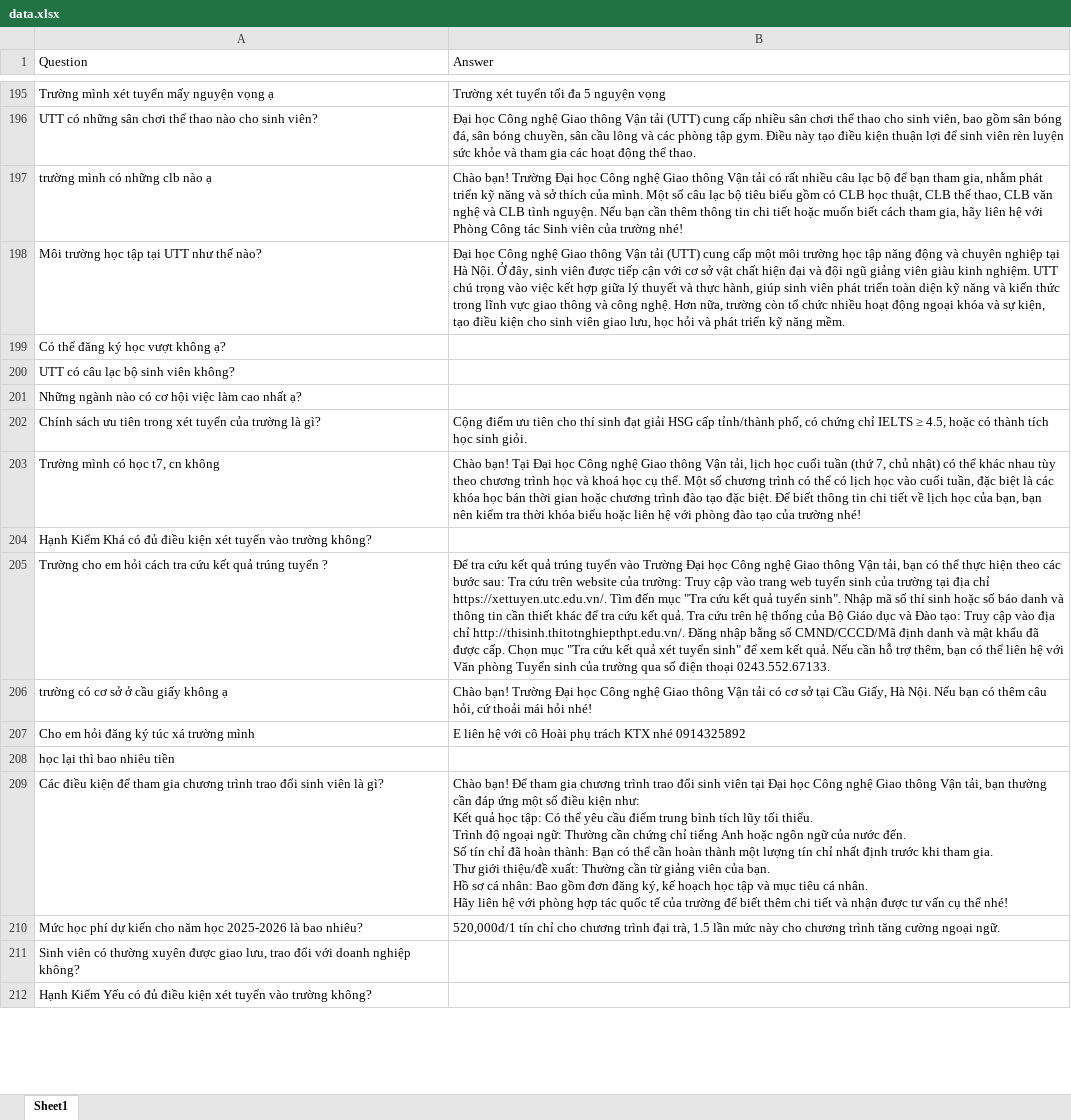
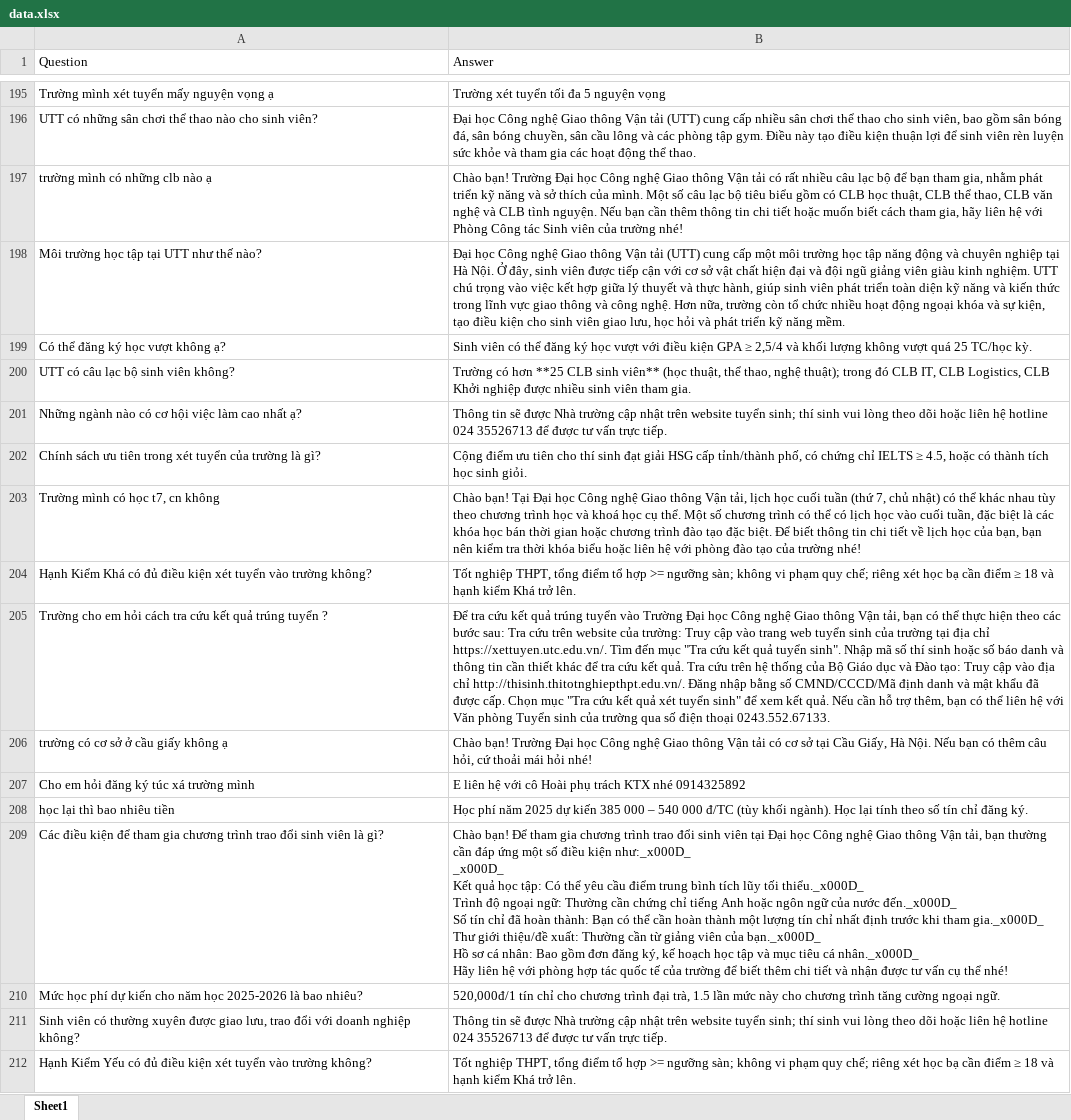
Before and after one commit to manhchien16/utt-ai-app, an Excel workbook: data.xlsx, sheet Sheet1, drawn as a sheet; only a part is shown, gaps mark what is left out; values as stored, in another font and other column widths than the file's, no cell formats; ↵ is a line break in a cell; the diff covers the shown part only; the diff names each change by its address in the sheet, - before the commit and + after, or states it on an @@ line.

```diff
--- a/data.xlsx (sheet Sheet1)
+++ b/data.xlsx (sheet Sheet1)
-B199 (Answer): (empty)
+B199 (Answer): Sinh viên có thể đăng ký học vượt với điều kiện GPA ≥ 2,5/4 và khối lượng không vượt quá 25 TC/học kỳ.
-B200 (Answer): (empty)
+B200 (Answer): Trường có hơn **25 CLB sinh viên** (học thuật, thể thao, nghệ thuật); trong đó CLB IT, CLB Logistics, CLB Khởi nghiệp được nhiều sinh viên tham gia.
-B201 (Answer): (empty)
+B201 (Answer): Thông tin sẽ được Nhà trường cập nhật trên website tuyển sinh; thí sinh vui lòng theo dõi hoặc liên hệ hotline 024 35526713 để được tư vấn trực tiếp.
-B204 (Answer): (empty)
+B204 (Answer): Tốt nghiệp THPT, tổng điểm tổ hợp >= ngưỡng sàn; không vi phạm quy chế; riêng xét học bạ cần điểm ≥ 18 và hạnh kiểm Khá trở lên.
-B208 (Answer): (empty)
+B208 (Answer): Học phí năm 2025 dự kiến 385 000 – 540 000 đ/TC (tùy khối ngành). Học lại tính theo số tín chỉ đăng ký.
-B209 (Answer): …điều kiện như: ↵ Kết quả học tập: Có thể yêu cầu điểm trung bình tích lũy tối thiểu. ↵ Trình độ ngoại ngữ: Thường cần chứng chỉ tiếng Anh hoặc ngôn ngữ của nước đến. ↵ Số tín chỉ đã hoàn thành: Bạn có thể cần hoàn thành một lượng tín chỉ nhất định trước khi tham gia. ↵ Thư giới thiệu/đề xuất: Thường cần từ giảng viên của bạn. ↵ Hồ sơ cá nhân: Bao gồm đơn đăng ký, kế hoạch học tập và mục tiêu cá nhân. ↵ Hãy liên…
+B209 (Answer): …điều kiện như:_x000D_ ↵ _x000D_ ↵ Kết quả học tập: Có thể yêu cầu điểm trung bình tích lũy tối thiểu._x000D_ ↵ Trình độ ngoại ngữ: Thường cần chứng chỉ tiếng Anh hoặc ngôn ngữ của nước đến._x000D_ ↵ Số tín chỉ đã hoàn thành: Bạn có thể cần hoàn thành một lượng tín chỉ nhất định trước khi tham gia._x000D_ ↵ Thư giới thiệu/đề xuất: Thường cần từ giảng viên của bạn._x000D_ ↵ Hồ sơ cá nhân: Bao gồm đơn đăng ký, kế hoạch học tập và mục tiêu cá nhân._x000D_ ↵ Hãy liên…
-B211 (Answer): (empty)
+B211 (Answer): Thông tin sẽ được Nhà trường cập nhật trên website tuyển sinh; thí sinh vui lòng theo dõi hoặc liên hệ hotline 024 35526713 để được tư vấn trực tiếp.
-B212 (Answer): (empty)
+B212 (Answer): Tốt nghiệp THPT, tổng điểm tổ hợp >= ngưỡng sàn; không vi phạm quy chế; riêng xét học bạ cần điểm ≥ 18 và hạnh kiểm Khá trở lên.
```
Also changed, not shown: 125 edited cells elsewhere in this sheet, cell formats, 3 other files.
